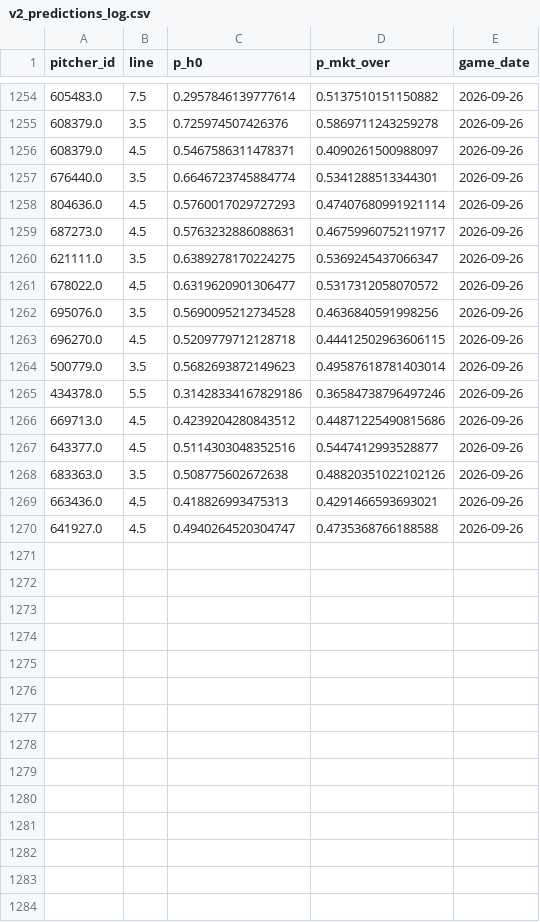
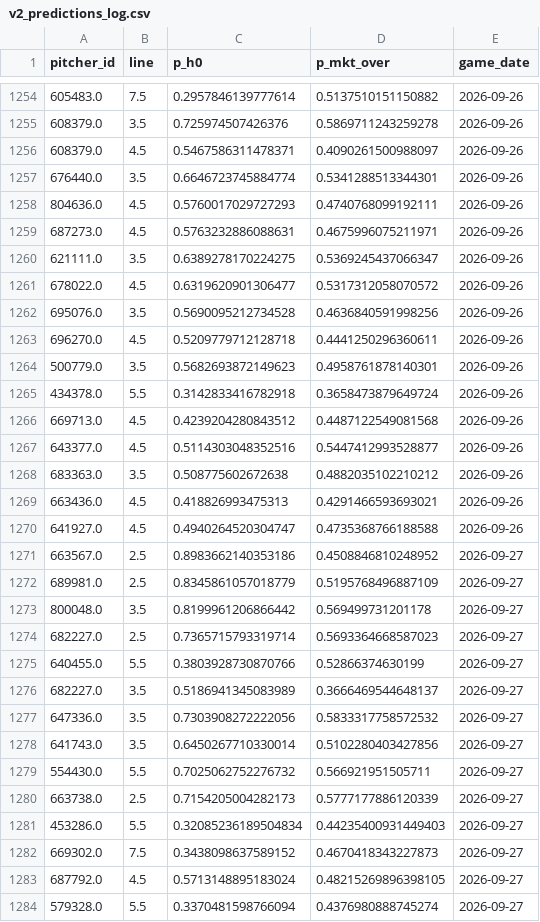
Before and after one commit to Msuresh32/pitcherKModel, a CSV file: data/daily/v2_predictions_log.csv, drawn as a sheet; only a part is shown, gaps mark what is left out; the diff covers the shown part only.

Commit message:
daily plays 2026-09-27 [auto]

```diff
--- a/data/daily/v2_predictions_log.csv
+++ b/data/daily/v2_predictions_log.csv
@@ -1257,4 +1257,4 @@ pitcher_id,line,p_h0,p_mkt_over,game_date
 676440.0,3.5,0.6646723745884774,0.5341288513344301,2026-09-26
-804636.0,4.5,0.5760017029727293,0.47407680991921114,2026-09-26
-687273.0,4.5,0.5763232886088631,0.46759960752119717,2026-09-26
+804636.0,4.5,0.5760017029727293,0.4740768099192111,2026-09-26
+687273.0,4.5,0.5763232886088631,0.4675996075211971,2026-09-26
 621111.0,3.5,0.6389278170224275,0.5369245437066347,2026-09-26
@@ -1262,9 +1262,23 @@ pitcher_id,line,p_h0,p_mkt_over,game_date
 695076.0,3.5,0.5690095212734528,0.4636840591998256,2026-09-26
-696270.0,4.5,0.5209779712128718,0.44412502963606115,2026-09-26
-500779.0,3.5,0.5682693872149623,0.49587618781403014,2026-09-26
-434378.0,5.5,0.31428334167829186,0.36584738796497246,2026-09-26
-669713.0,4.5,0.4239204280843512,0.44871225490815686,2026-09-26
+696270.0,4.5,0.5209779712128718,0.4441250296360611,2026-09-26
+500779.0,3.5,0.5682693872149623,0.4958761878140301,2026-09-26
+434378.0,5.5,0.3142833416782918,0.3658473879649724,2026-09-26
+669713.0,4.5,0.4239204280843512,0.4487122549081568,2026-09-26
 643377.0,4.5,0.5114303048352516,0.5447412993528877,2026-09-26
-683363.0,3.5,0.508775602672638,0.48820351022102126,2026-09-26
+683363.0,3.5,0.508775602672638,0.4882035102210212,2026-09-26
 663436.0,4.5,0.418826993475313,0.4291466593693021,2026-09-26
 641927.0,4.5,0.4940264520304747,0.4735368766188588,2026-09-26
+663567.0,2.5,0.8983662140353186,0.4508846810248952,2026-09-27
+689981.0,2.5,0.8345861057018779,0.5195768496887109,2026-09-27
+800048.0,3.5,0.8199961206866442,0.569499731201178,2026-09-27
+682227.0,2.5,0.7365715793319714,0.5693364668587023,2026-09-27
+640455.0,5.5,0.3803928730870766,0.52866374630199,2026-09-27
+682227.0,3.5,0.5186941345083989,0.3666469544648137,2026-09-27
+647336.0,3.5,0.7303908272222056,0.5833317758572532,2026-09-27
+641743.0,3.5,0.6450267710330014,0.5102280403427856,2026-09-27
+554430.0,5.5,0.7025062752276732,0.566921951505711,2026-09-27
+663738.0,2.5,0.7154205004282173,0.5777177886120339,2026-09-27
+453286.0,5.5,0.32085236189504834,0.44235400931449403,2026-09-27
+669302.0,7.5,0.3438098637589152,0.4670418343227873,2026-09-27
+687792.0,4.5,0.5713148895183024,0.48215269896398105,2026-09-27
+579328.0,5.5,0.3370481598766094,0.4376980888745274,2026-09-27
```
Also changed, not shown: 14 added rows and 1 edited cell elsewhere in this file, 13 other files.
